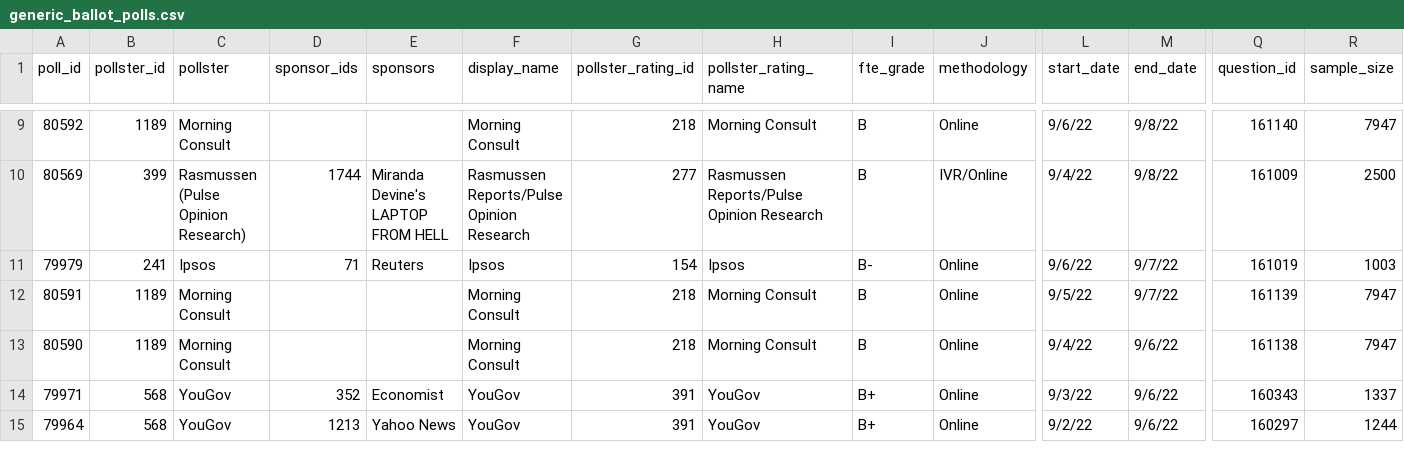
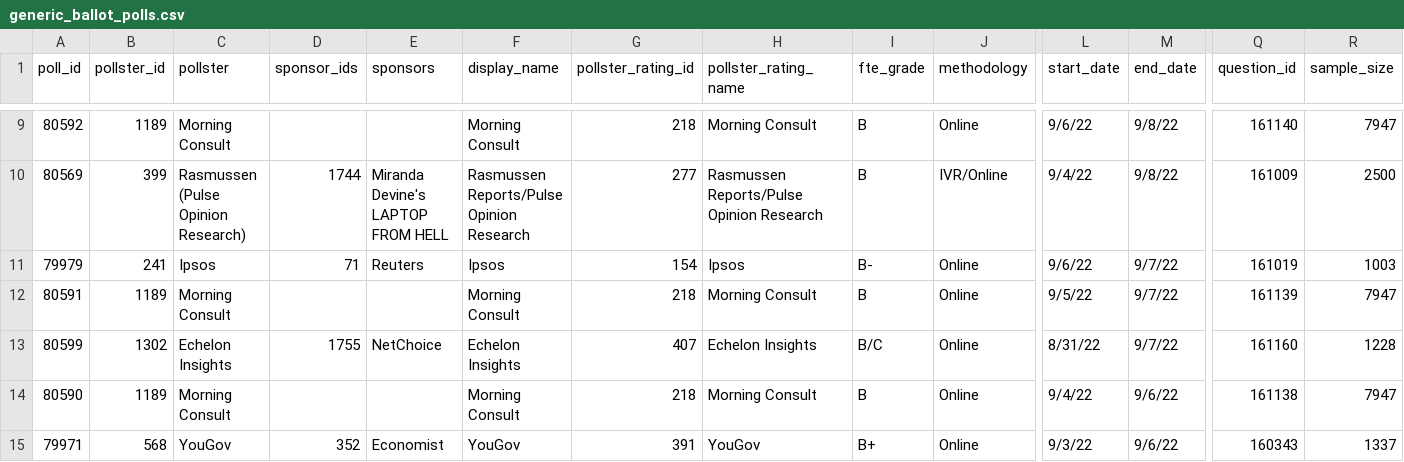
Before and after one commit to dcadata/fivey-is-an-emotional-fox, a CSV file: data/generic_ballot_polls.csv, drawn as a sheet; only a part is shown, gaps mark what is left out; the shorter side is filled out with more unchanged rows; rows hold the shown columns only; the diff names each change by its address in the sheet, - before the commit and + after, or states it on an @@ line.

```diff
--- a/data/generic_ballot_polls.csv
+++ b/data/generic_ballot_polls.csv
+row 13: 80599 | 1302 | Echelon Insights | 1755 | NetChoice | Echelon Insights | 407 | Echelon Insights | B/C | Online | 8/31/22 | 9/7/22 | 161160 | 1228
```
Also changed, not shown: gcb_movement/GCB Average Movement.csv, 1 other file.
